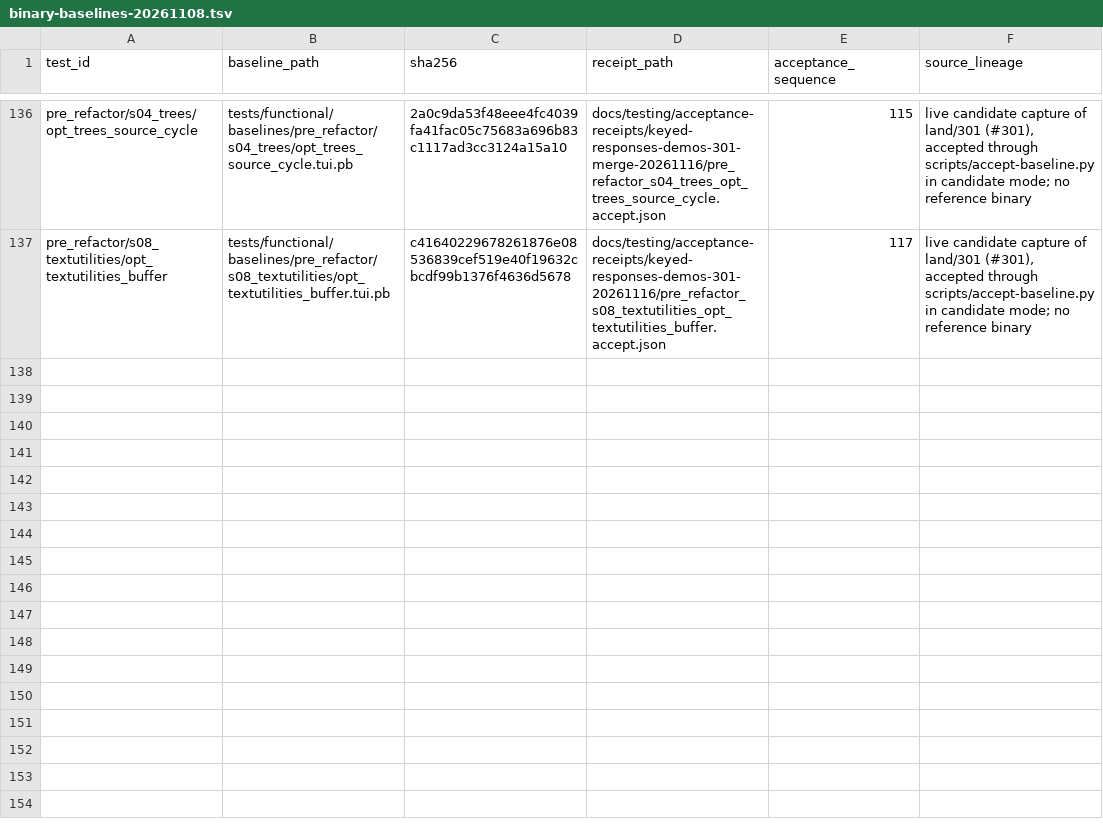
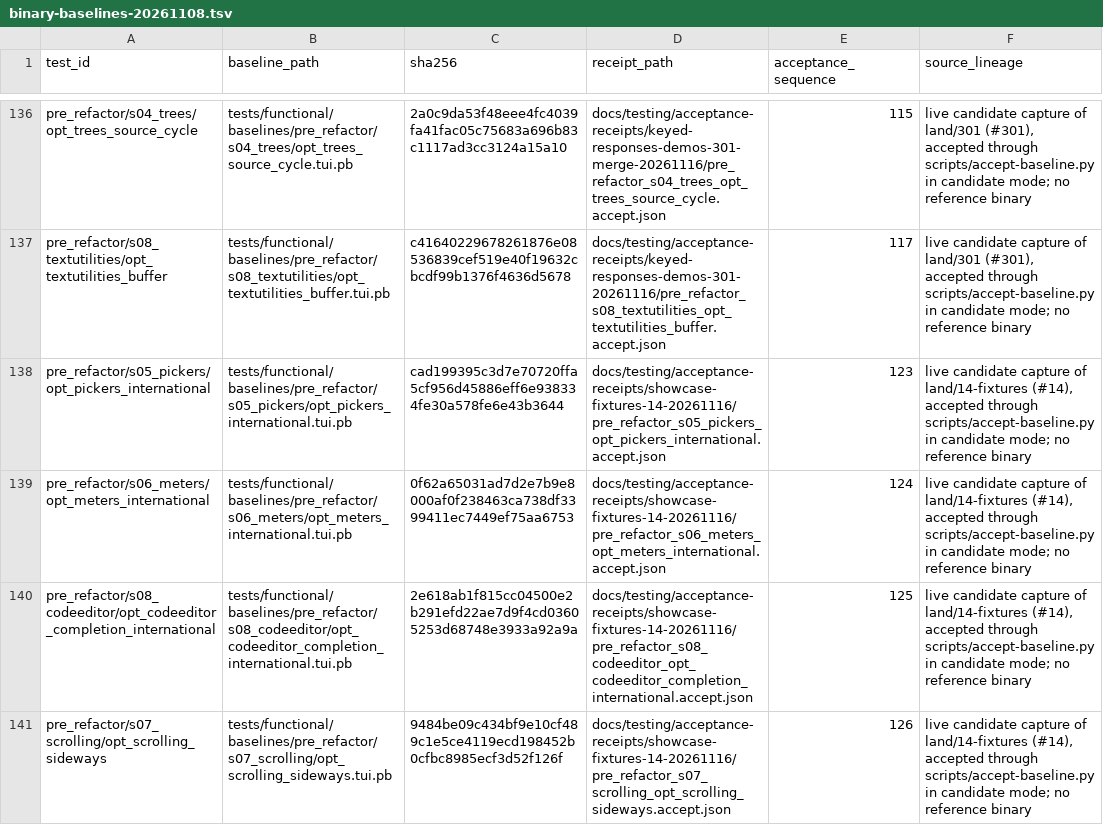
Before and after one commit to tailrocks/termrock, a TSV file: docs/testing/binary-baselines-20261108.tsv, drawn as a sheet; only a part is shown, gaps mark what is left out.

```diff
--- a/docs/testing/binary-baselines-20261108.tsv
+++ b/docs/testing/binary-baselines-20261108.tsv
@@ -137 +137,5 @@ pre_refactor/s04_trees/opt_trees_source_cycle	tests/functional/baselines/pre_ref
 pre_refactor/s08_textutilities/opt_textutilities_buffer	tests/functional/baselines/pre_refactor/s08_textutilities/opt_textutilities_buffer.tui.pb	c41640229678261876e08536839cef519e40f19632cbcdf99b1376f4636d5678	docs/testing/acceptance-receipts/keyed-responses-demos-301-20261116/pre_refactor_s08_textutilities_opt_textutilities_buffer.accept.json	117	live candidate capture of land/301 (#301), accepted through scripts/accept-baseline.py in candidate mode; no reference binary
+pre_refactor/s05_pickers/opt_pickers_international	tests/functional/baselines/pre_refactor/s05_pickers/opt_pickers_international.tui.pb	cad199395c3d7e70720ffa5cf956d45886eff6e938334fe30a578fe6e43b3644	docs/testing/acceptance-receipts/showcase-fixtures-14-20261116/pre_refactor_s05_pickers_opt_pickers_international.accept.json	123	live candidate capture of land/14-fixtures (#14), accepted through scripts/accept-baseline.py in candidate mode; no reference binary
+pre_refactor/s06_meters/opt_meters_international	tests/functional/baselines/pre_refactor/s06_meters/opt_meters_international.tui.pb	0f62a65031ad7d2e7b9e8000af0f238463ca738df3399411ec7449ef75aa6753	docs/testing/acceptance-receipts/showcase-fixtures-14-20261116/pre_refactor_s06_meters_opt_meters_international.accept.json	124	live candidate capture of land/14-fixtures (#14), accepted through scripts/accept-baseline.py in candidate mode; no reference binary
+pre_refactor/s08_codeeditor/opt_codeeditor_completion_international	tests/functional/baselines/pre_refactor/s08_codeeditor/opt_codeeditor_completion_international.tui.pb	2e618ab1f815cc04500e2b291efd22ae7d9f4cd03605253d68748e3933a92a9a	docs/testing/acceptance-receipts/showcase-fixtures-14-20261116/pre_refactor_s08_codeeditor_opt_codeeditor_completion_international.accept.json	125	live candidate capture of land/14-fixtures (#14), accepted through scripts/accept-baseline.py in candidate mode; no reference binary
+pre_refactor/s07_scrolling/opt_scrolling_sideways	tests/functional/baselines/pre_refactor/s07_scrolling/opt_scrolling_sideways.tui.pb	9484be09c434bf9e10cf489c1e5ce4119ecd198452b0cfbc8985ecf3d52f126f	docs/testing/acceptance-receipts/showcase-fixtures-14-20261116/pre_refactor_s07_scrolling_opt_scrolling_sideways.accept.json	126	live candidate capture of land/14-fixtures (#14), accepted through scripts/accept-baseline.py in candidate mode; no reference binary
```
Also changed, not shown: 29 other files.
